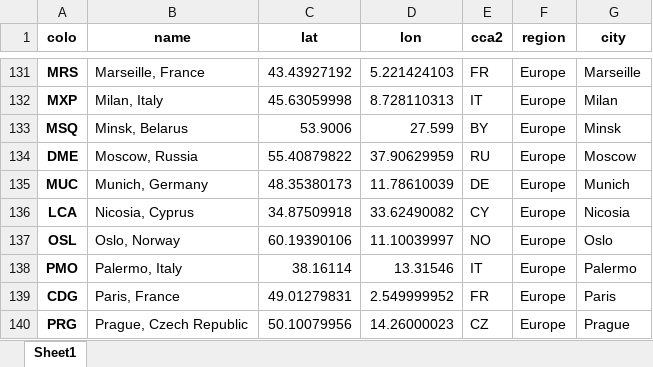
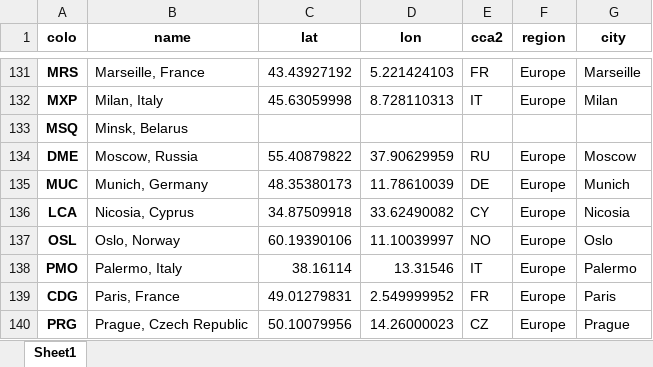
Before and after one commit to Netrvin/cloudflare-colo-list, an Excel workbook: DC-Colos.xlsx, sheet Sheet1, drawn as a sheet; only a part is shown, gaps mark what is left out; values as stored, in another font and other column widths than the file's, no borders; the diff names each change by its address in the sheet, - before the commit and + after, or states it on an @@ line.

```diff
--- a/DC-Colos.xlsx (sheet Sheet1)
+++ b/DC-Colos.xlsx (sheet Sheet1)
-C133 (lat): 53.9006
+C133 (lat): (empty)
-D133 (lon): 27.599
+D133 (lon): (empty)
-E133 (cca2): BY
+E133 (cca2): (empty)
-F133 (region): Europe
+F133 (region): (empty)
-G133 (city): Minsk
+G133 (city): (empty)
```
Also changed, not shown: 3 other files.
